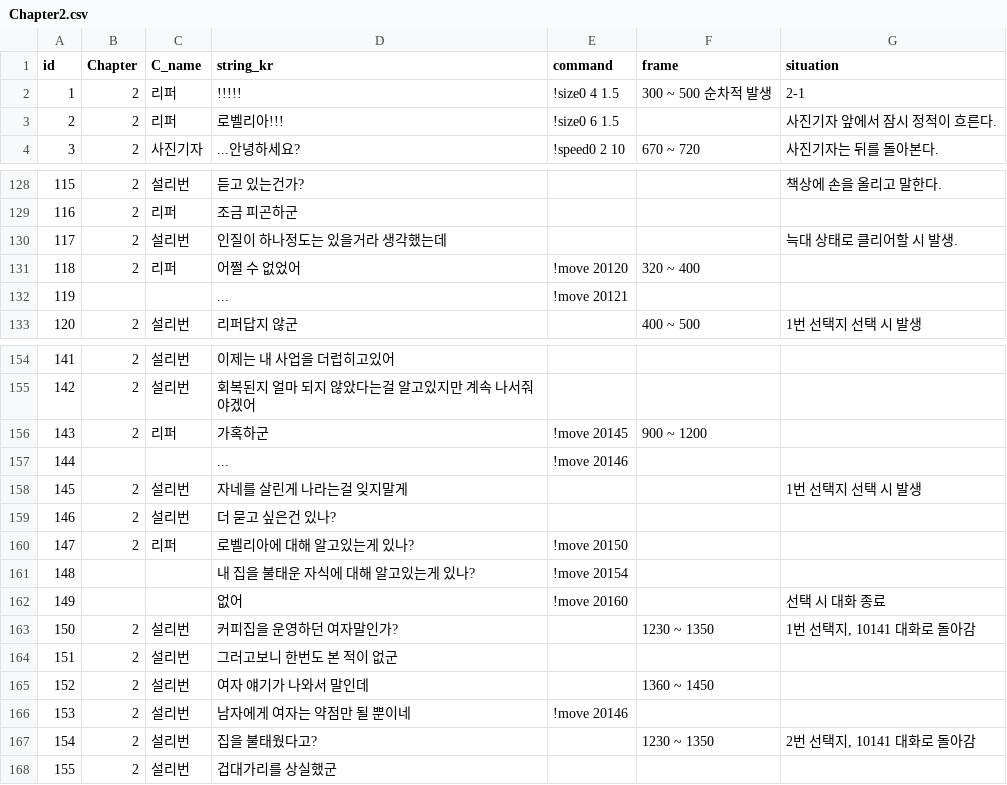
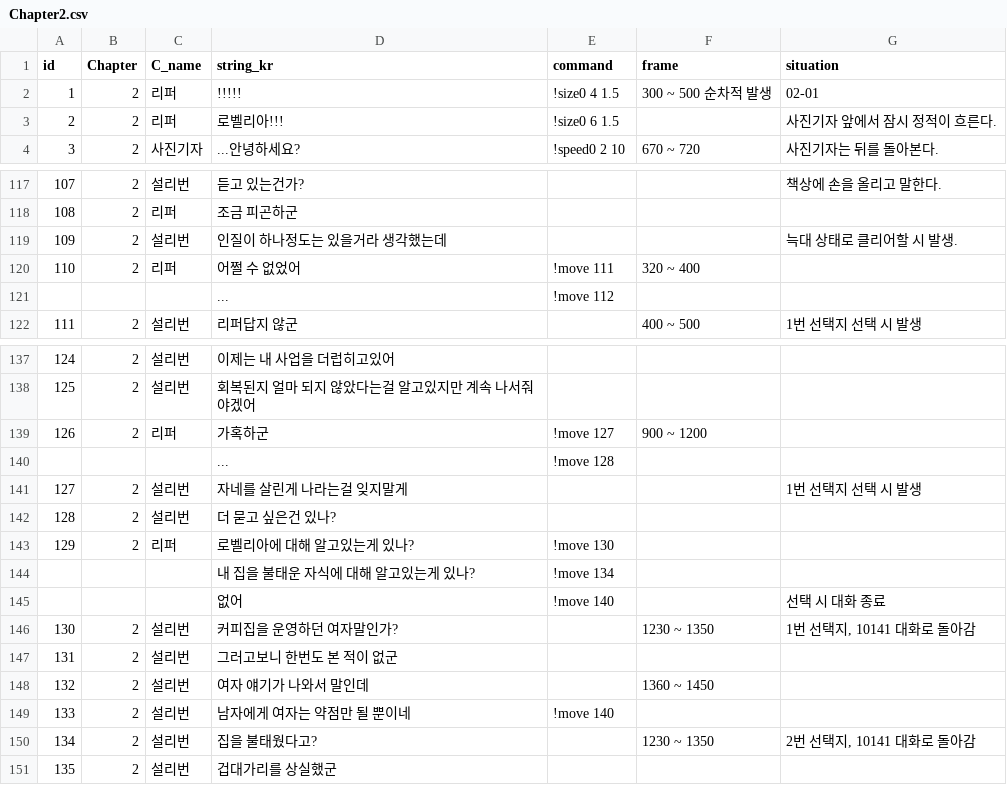
Before and after one commit to heyhobeach/ChasingFox-Dream-ver.2, a CSV file: Assets/Resources/FindTest/KOR/Chapter2/Chapter2.csv, drawn as a sheet; only a part is shown, gaps mark what is left out; addresses are those after the commit; the diff covers the shown part only; the diff names each change by its address in the sheet, - before the commit and + after, or states it on an @@ line.

```diff
--- a/Assets/Resources/FindTest/KOR/Chapter2/Chapter2.csv
+++ b/Assets/Resources/FindTest/KOR/Chapter2/Chapter2.csv
-G2 (situation): 2-1
+G2 (situation): 02-01
@@ column A (id) renumbered from row 56 down @@
-E120 (command): !move 20120
+E120 (command): !move 111
-E121 (command): !move 20121
+E121 (command): !move 112
-E139 (command): !move 20145
+E139 (command): !move 127
-E140 (command): !move 20146
+E140 (command): !move 128
-E143 (command): !move 20150
+E143 (command): !move 130
-E144 (command): !move 20154
+E144 (command): !move 134
-E145 (command): !move 20160
+E145 (command): !move 140
-E149 (command): !move 20146
+E149 (command): !move 140
```
Also changed, not shown: 19 removed rows and 9 edited cells elsewhere in this file, 12 other files.
